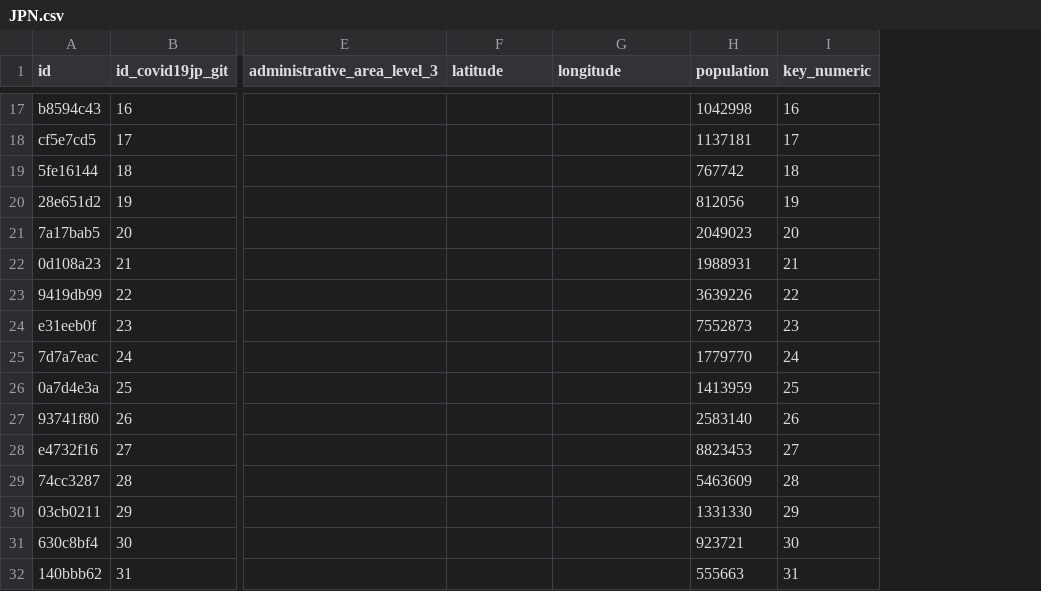
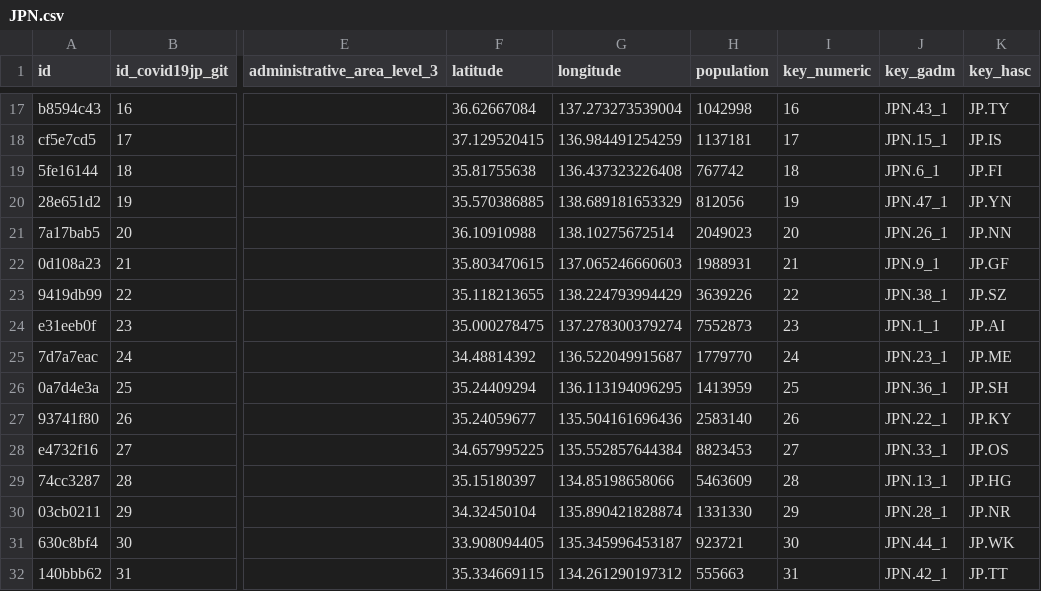
Before and after one commit to covid19datahub/COVID19, a CSV file: inst/extdata/db/JPN.csv, drawn as a sheet; only a part is shown, gaps mark what is left out; the diff covers the shown part only; the diff names each change by its address in the sheet, - before the commit and + after, or states it on an @@ line.

```diff
--- a/inst/extdata/db/JPN.csv
+++ b/inst/extdata/db/JPN.csv
+column J (key_gadm), rows 17-32: JPN.43_1 | JPN.15_1 | JPN.6_1 | JPN.47_1 | JPN.26_1 | JPN.9_1 | JPN.38_1 | JPN.1_1 | JPN.23_1 | JPN.36_1 | JPN.22_1 | JPN.33_1 | JPN.13_1 | JPN.28_1 | JPN.44_1 | JPN.42_1
+column K (key_hasc), rows 17-32: JP.TY | JP.IS | JP.FI | JP.YN | JP.NN | JP.GF | JP.SZ | JP.AI | JP.ME | JP.SH | JP.KY | JP.OS | JP.HG | JP.NR | JP.WK | JP.TT
-F17 (latitude): (empty)
+F17 (latitude): 36.62667084
-G17 (longitude): (empty)
+G17 (longitude): 137.273273539004
-F18 (latitude): (empty)
+F18 (latitude): 37.129520415
-G18 (longitude): (empty)
+G18 (longitude): 136.984491254259
-F19 (latitude): (empty)
+F19 (latitude): 35.81755638
-G19 (longitude): (empty)
+G19 (longitude): 136.437323226408
-F20 (latitude): (empty)
+F20 (latitude): 35.570386885
-G20 (longitude): (empty)
+G20 (longitude): 138.689181653329
-F21 (latitude): (empty)
+F21 (latitude): 36.10910988
-G21 (longitude): (empty)
+G21 (longitude): 138.10275672514
-F22 (latitude): (empty)
+F22 (latitude): 35.803470615
-G22 (longitude): (empty)
+G22 (longitude): 137.065246660603
-F23 (latitude): (empty)
+F23 (latitude): 35.118213655
-G23 (longitude): (empty)
+G23 (longitude): 138.224793994429
-F24 (latitude): (empty)
+F24 (latitude): 35.000278475
-G24 (longitude): (empty)
+G24 (longitude): 137.278300379274
-F25 (latitude): (empty)
+F25 (latitude): 34.48814392
-G25 (longitude): (empty)
+G25 (longitude): 136.522049915687
-F26 (latitude): (empty)
+F26 (latitude): 35.24409294
-G26 (longitude): (empty)
+G26 (longitude): 136.113194096295
-F27 (latitude): (empty)
+F27 (latitude): 35.24059677
-G27 (longitude): (empty)
+G27 (longitude): 135.504161696436
-F28 (latitude): (empty)
+F28 (latitude): 34.657995225
-G28 (longitude): (empty)
+G28 (longitude): 135.552857644384
-F29 (latitude): (empty)
+F29 (latitude): 35.15180397
-G29 (longitude): (empty)
+G29 (longitude): 134.85198658066
-F30 (latitude): (empty)
+F30 (latitude): 34.32450104
-G30 (longitude): (empty)
+G30 (longitude): 135.890421828874
-F31 (latitude): (empty)
+F31 (latitude): 33.908094405
-G31 (longitude): (empty)
+G31 (longitude): 135.345996453187
-F32 (latitude): (empty)
+F32 (latitude): 35.334669115
-G32 (longitude): (empty)
+G32 (longitude): 134.261290197312
```
Also changed, not shown: 62 edited cells elsewhere in this file.
